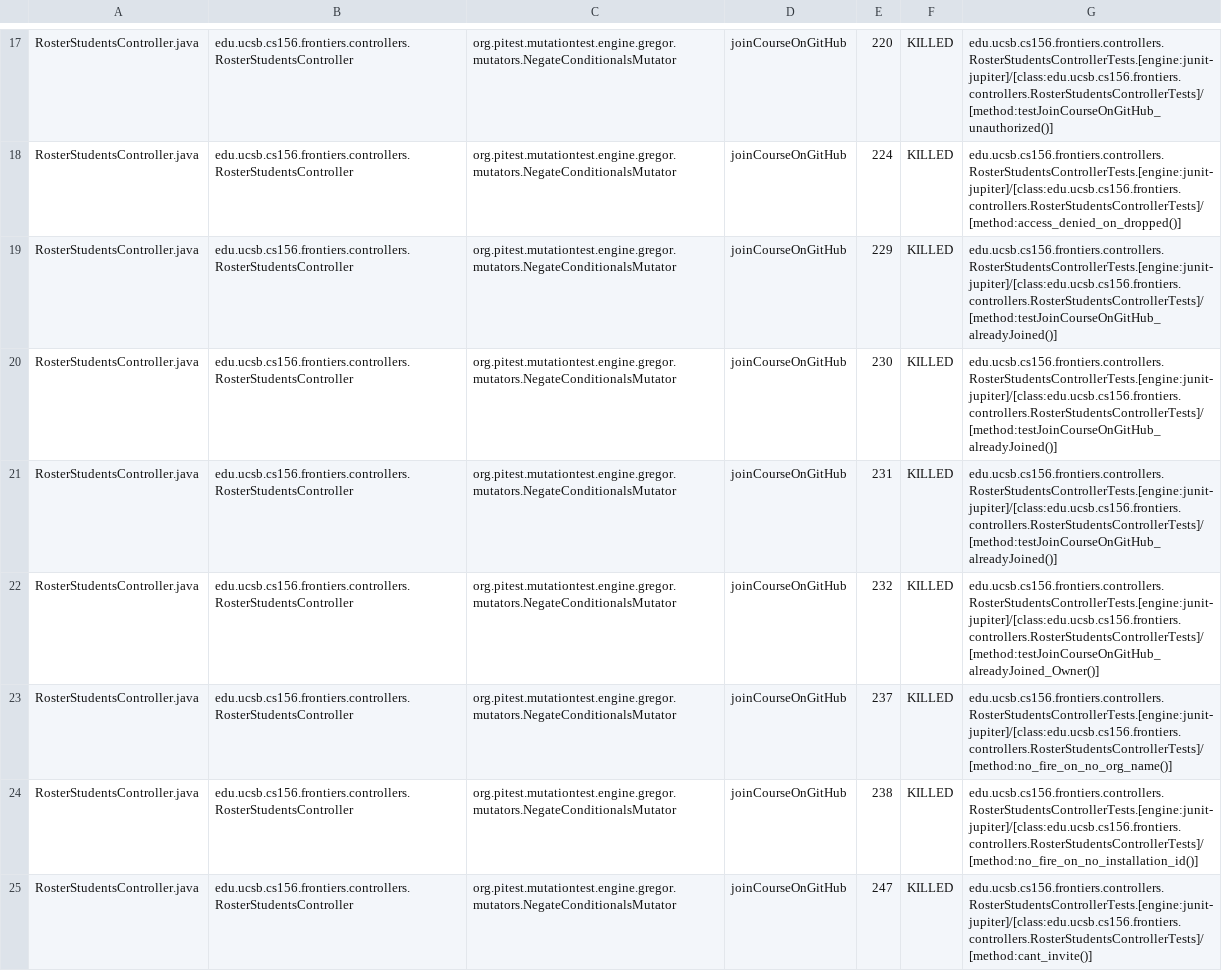
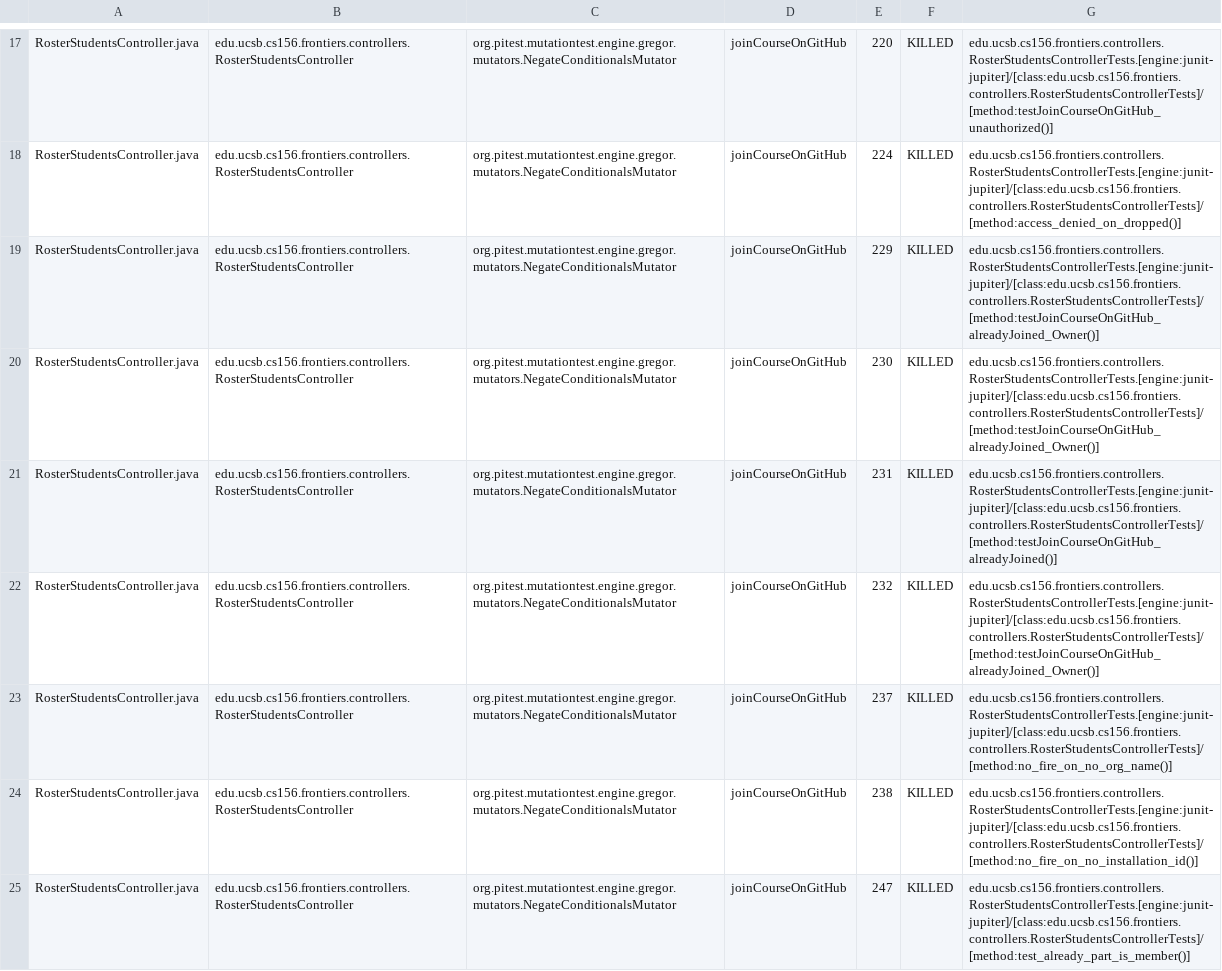
Before and after one commit to ucsb-cs156-s26/proj-frontiers-s26-09, a CSV file: pitest/mutations.csv, drawn as a sheet; only a part is shown, gaps mark what is left out; the diff covers the shown part only.

Commit message:
Deploying to gh-pages from @ ucsb-cs156-s26/proj-frontiers-s26-09@31ab23f7286fe3c0e8c939fb90602c28de3eff87 🚀

```diff
--- a/pitest/mutations.csv
+++ b/pitest/mutations.csv
@@ -18,4 +18,4 @@ RosterStudentsController.java,edu.ucsb.cs156.frontiers.controllers.RosterStudent
 RosterStudentsController.java,edu.ucsb.cs156.frontiers.controllers.RosterStudentsController,org.pitest.mutationtest.engine.gregor.mutators.NegateConditionalsMutator,joinCourseOnGitHub,224,KILLED,edu.ucsb.cs156.frontiers.controllers.RosterStudentsControllerTests.[engine:junit-jupiter]/[class:edu.ucsb.cs156.frontiers.controllers.RosterStudentsControllerTests]/[method:access_denied_on_dropped()]
-RosterStudentsController.java,edu.ucsb.cs156.frontiers.controllers.RosterStudentsController,org.pitest.mutationtest.engine.gregor.mutators.NegateConditionalsMutator,joinCourseOnGitHub,229,KILLED,edu.ucsb.cs156.frontiers.controllers.RosterStudentsControllerTests.[engine:junit-jupiter]/[class:edu.ucsb.cs156.frontiers.controllers.RosterStudentsControllerTests]/[method:testJoinCourseOnGitHub_alreadyJoined()]
-RosterStudentsController.java,edu.ucsb.cs156.frontiers.controllers.RosterStudentsController,org.pitest.mutationtest.engine.gregor.mutators.NegateConditionalsMutator,joinCourseOnGitHub,230,KILLED,edu.ucsb.cs156.frontiers.controllers.RosterStudentsControllerTests.[engine:junit-jupiter]/[class:edu.ucsb.cs156.frontiers.controllers.RosterStudentsControllerTests]/[method:testJoinCourseOnGitHub_alreadyJoined()]
+RosterStudentsController.java,edu.ucsb.cs156.frontiers.controllers.RosterStudentsController,org.pitest.mutationtest.engine.gregor.mutators.NegateConditionalsMutator,joinCourseOnGitHub,229,KILLED,edu.ucsb.cs156.frontiers.controllers.RosterStudentsControllerTests.[engine:junit-jupiter]/[class:edu.ucsb.cs156.frontiers.controllers.RosterStudentsControllerTests]/[method:testJoinCourseOnGitHub_alreadyJoined_Owner()]
+RosterStudentsController.java,edu.ucsb.cs156.frontiers.controllers.RosterStudentsController,org.pitest.mutationtest.engine.gregor.mutators.NegateConditionalsMutator,joinCourseOnGitHub,230,KILLED,edu.ucsb.cs156.frontiers.controllers.RosterStudentsControllerTests.[engine:junit-jupiter]/[class:edu.ucsb.cs156.frontiers.controllers.RosterStudentsControllerTests]/[method:testJoinCourseOnGitHub_alreadyJoined_Owner()]
 RosterStudentsController.java,edu.ucsb.cs156.frontiers.controllers.RosterStudentsController,org.pitest.mutationtest.engine.gregor.mutators.NegateConditionalsMutator,joinCourseOnGitHub,231,KILLED,edu.ucsb.cs156.frontiers.controllers.RosterStudentsControllerTests.[engine:junit-jupiter]/[class:edu.ucsb.cs156.frontiers.controllers.RosterStudentsControllerTests]/[method:testJoinCourseOnGitHub_alreadyJoined()]
@@ -24,2 +24,2 @@ RosterStudentsController.java,edu.ucsb.cs156.frontiers.controllers.RosterStudent
 RosterStudentsController.java,edu.ucsb.cs156.frontiers.controllers.RosterStudentsController,org.pitest.mutationtest.engine.gregor.mutators.NegateConditionalsMutator,joinCourseOnGitHub,238,KILLED,edu.ucsb.cs156.frontiers.controllers.RosterStudentsControllerTests.[engine:junit-jupiter]/[class:edu.ucsb.cs156.frontiers.controllers.RosterStudentsControllerTests]/[method:no_fire_on_no_installation_id()]
-RosterStudentsController.java,edu.ucsb.cs156.frontiers.controllers.RosterStudentsController,org.pitest.mutationtest.engine.gregor.mutators.NegateConditionalsMutator,joinCourseOnGitHub,247,KILLED,edu.ucsb.cs156.frontiers.controllers.RosterStudentsControllerTests.[engine:junit-jupiter]/[class:edu.ucsb.cs156.frontiers.controllers.RosterStudentsControllerTests]/[method:cant_invite()]
+RosterStudentsController.java,edu.ucsb.cs156.frontiers.controllers.RosterStudentsController,org.pitest.mutationtest.engine.gregor.mutators.NegateConditionalsMutator,joinCourseOnGitHub,247,KILLED,edu.ucsb.cs156.frontiers.controllers.RosterStudentsControllerTests.[engine:junit-jupiter]/[class:edu.ucsb.cs156.frontiers.controllers.RosterStudentsControllerTests]/[method:test_already_part_is_member()]
```
Also changed, not shown: 60 edited cells elsewhere in this file, 58 other files.
